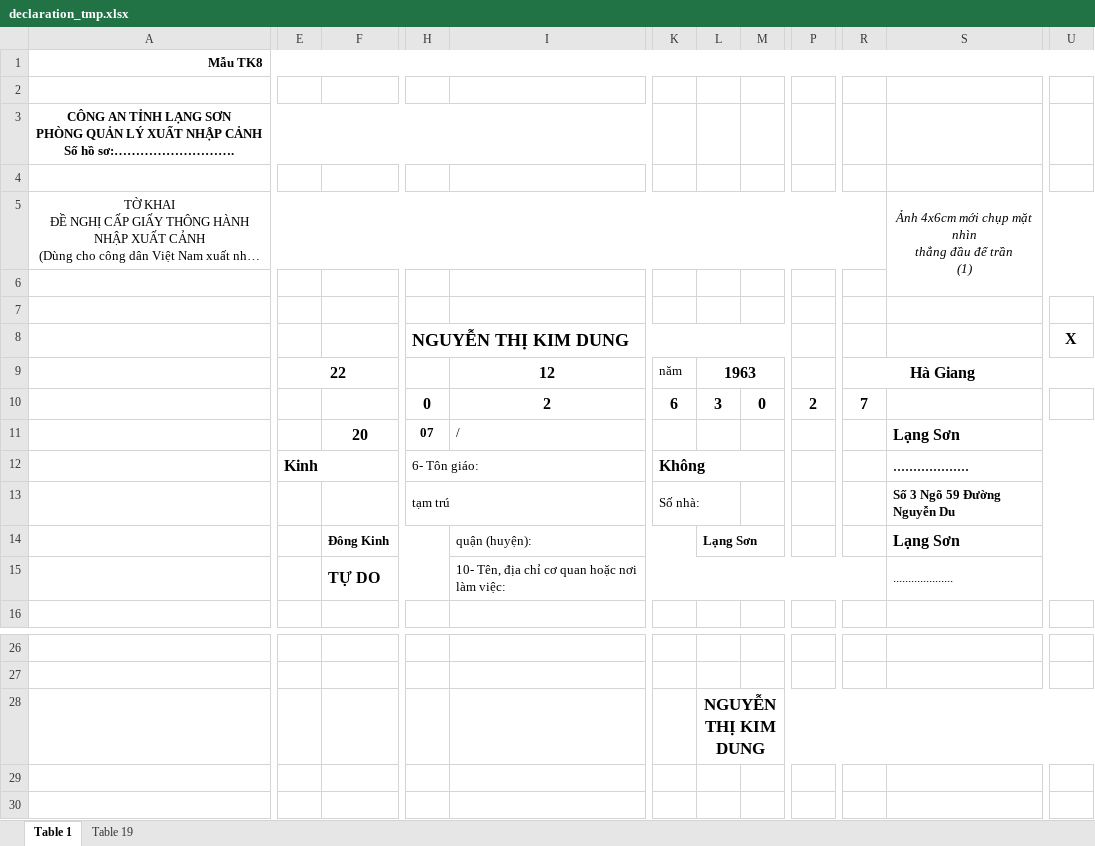
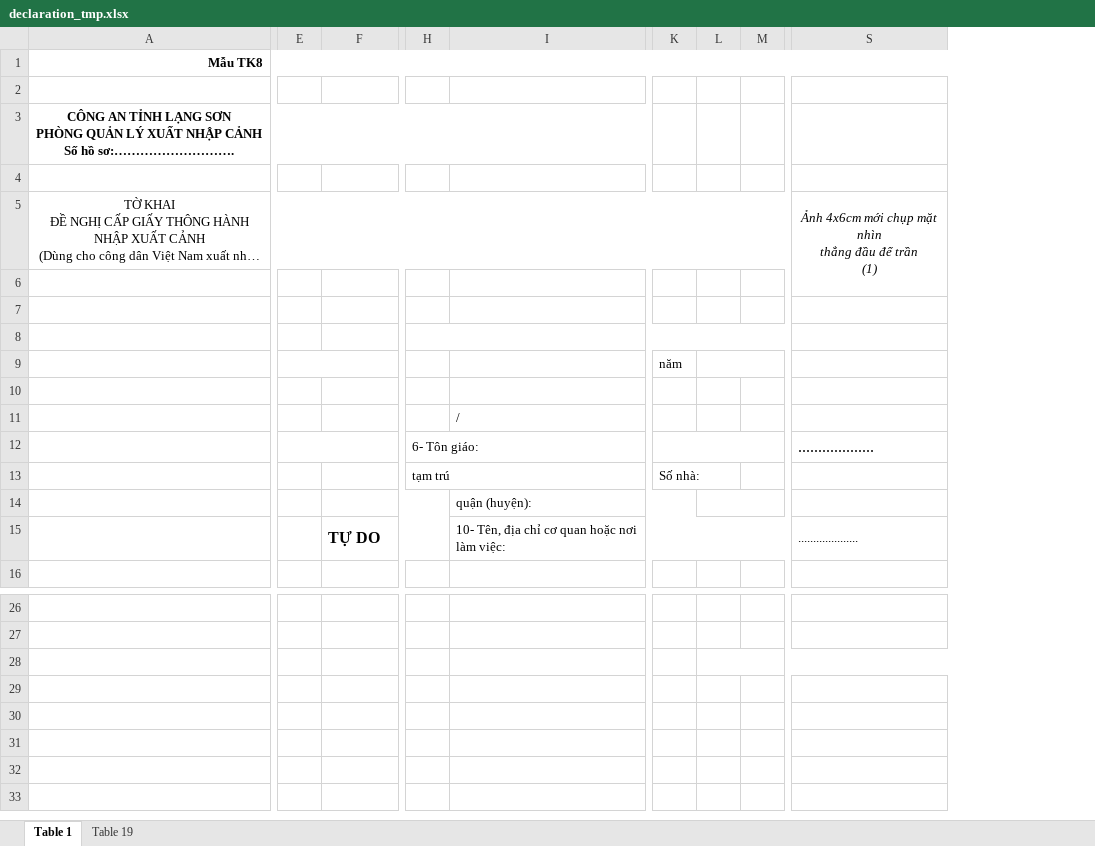
Before and after one commit to congtuan14597/travel-tour-ph1, an Excel workbook: public/export/declaration_list/declaration_tmp.xlsx, sheet Table 1, drawn as a sheet; only a part is shown, gaps mark what is left out; long unchanged cells end in …; values as stored, in another font and other column widths than the file's, no borders; charts and pictures not drawn; removed rows and columns are numbered as before the commit, all else as after; rows hold the shown columns only; the diff covers the shown part only; the diff names each change by its address in the sheet, - before the commit and + after, or states it on an @@ line.

Commit message:
fix bug export documents

```diff
--- a/public/export/declaration_list/declaration_tmp.xlsx (sheet Table 1)
+++ b/public/export/declaration_list/declaration_tmp.xlsx (sheet Table 1)
-column E, row 9: 22; row 12: Kinh
+column E, empty
-column M, empty
+column M, empty
-column P, empty
-column R, row 9: Hà Giang
-column U, row 8: X
-H8: NGUYỄN THỊ KIM DUNG
+H8: (empty)
-I9: 12
+I9: (empty)
-L9: 1963
+L9: (empty)
-row 10:  |  |  | 0 | 2 | 6 | 3 | 0 | 2 | 7
-row 11:  |  | 20 | 07 | / |  |  |  |  |  | Lạng Sơn
+row 10: (empty)
+row 11:  |  |  |  | /
-K12: Không
+K12: (empty)
-S13: Số 3 Ngõ 59 Đường Nguyễn Du
+S13: (empty)
-F14: Đông Kinh
+F14: (empty)
-L14: Lạng Sơn
+L14: (empty)
-S14: Lạng Sơn
+S14: (empty)
-L28: NGUYỄN THỊ KIM DUNG
+L28: (empty)
```
Also changed, not shown: 2 added columns elsewhere in this sheet, charts or pictures, public/export/group_list_cn/group_list_cn_tmp.xlsx, public/export/group_list_vn/group_list_vn_tmp.xlsx, 1 other file.
